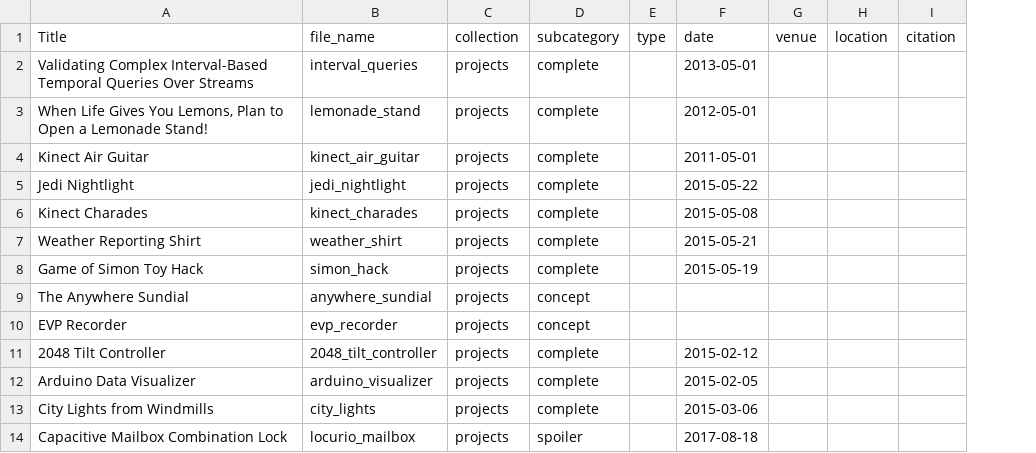
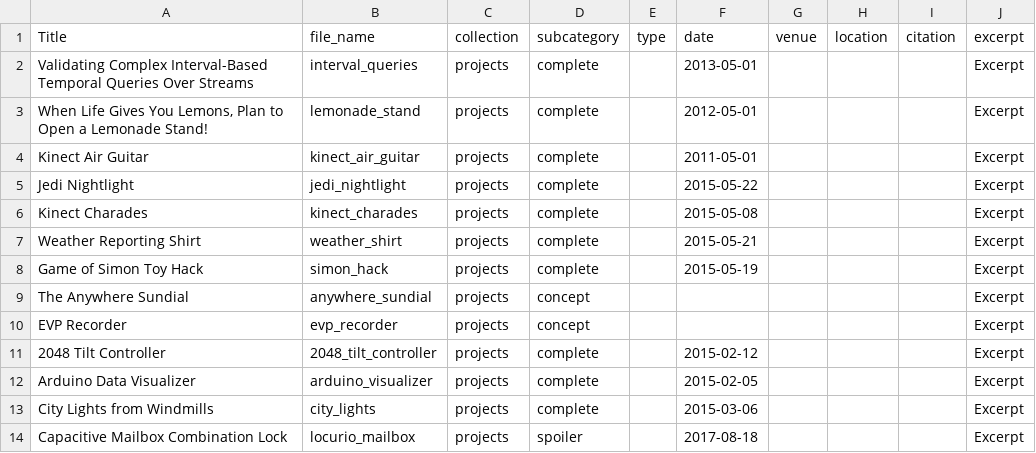
Before and after one commit to daslerpc/daslerpc.github.io, a CSV file: project_list.csv, drawn as a sheet; only a part is shown; the diff names each change by its address in the sheet, - before the commit and + after, or states it on an @@ line.

Commit message:
Adding feature_row front data to all project files

```diff
--- a/project_list.csv
+++ b/project_list.csv
+column J (excerpt), rows 2-14: all Excerpt
```
Also changed, not shown: 55 other files.
